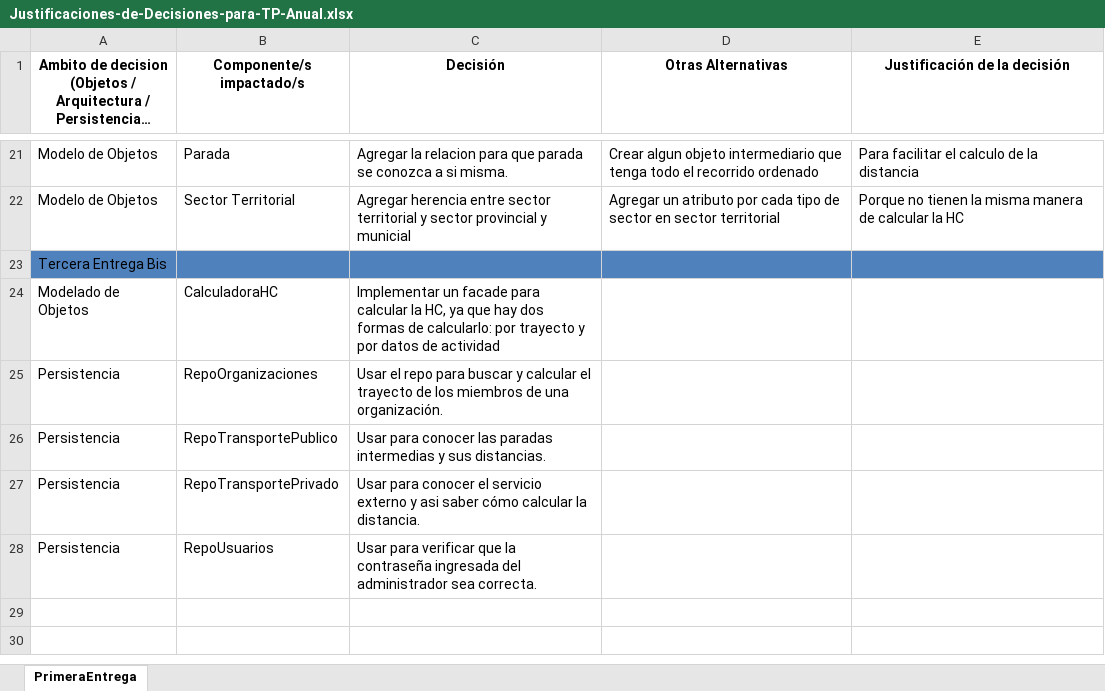
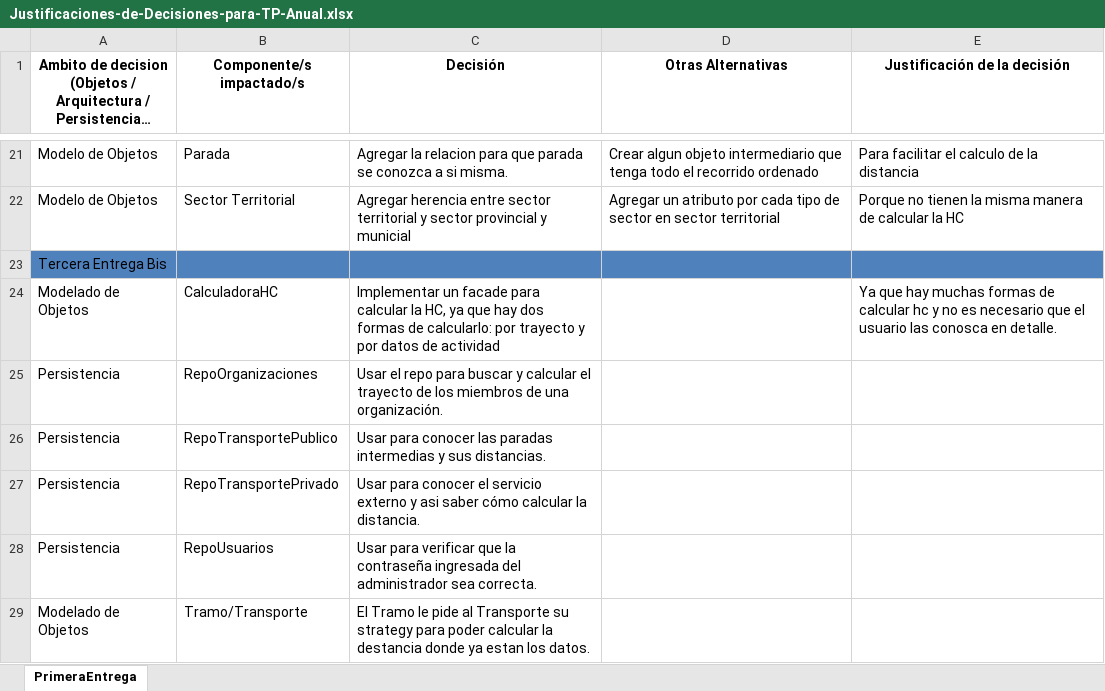
Before and after one commit to PabloOrtiz07/TP-Integrador-DS, an Excel workbook: Tercera Entrega Bis (Der, Diagrama de clases, Justificaciones, Diagrama de casos de uso y Diagrama de secuencia)/Justificaciones-de-Decisiones-para-TP-Anual.xlsx, sheet PrimeraEntrega, drawn as a sheet; only a part is shown, gaps mark what is left out; long unchanged cells end in …; values as stored, in another font and other column widths than the file's, no borders; the diff names each change by its address in the sheet, - before the commit and + after, or states it on an @@ line.

Commit message:
diagramas de secuencia

```diff
--- a/Tercera Entrega Bis (Der, Diagrama de clases, Justificaciones, Diagrama de casos de uso y Diagrama de secuencia)/Justificaciones-de-Decisiones-para-TP-Anual.xlsx (sheet PrimeraEntrega)
+++ b/Tercera Entrega Bis (Der, Diagrama de clases, Justificaciones, Diagrama de casos de uso y Diagrama de secuencia)/Justificaciones-de-Decisiones-para-TP-Anual.xlsx (sheet PrimeraEntrega)
-E24 (Justificación de la decisión): (empty)
+E24 (Justificación de la decisión): Ya que hay muchas formas de calcular hc y no es necesario que el usuario las conosca en detalle.
+row 29: Modelado de Objetos | Tramo/Transporte | El Tramo le pide al Transporte su strategy para poder calcular la destancia donde ya estan los datos.
```
Also changed, not shown: 5 other files.
